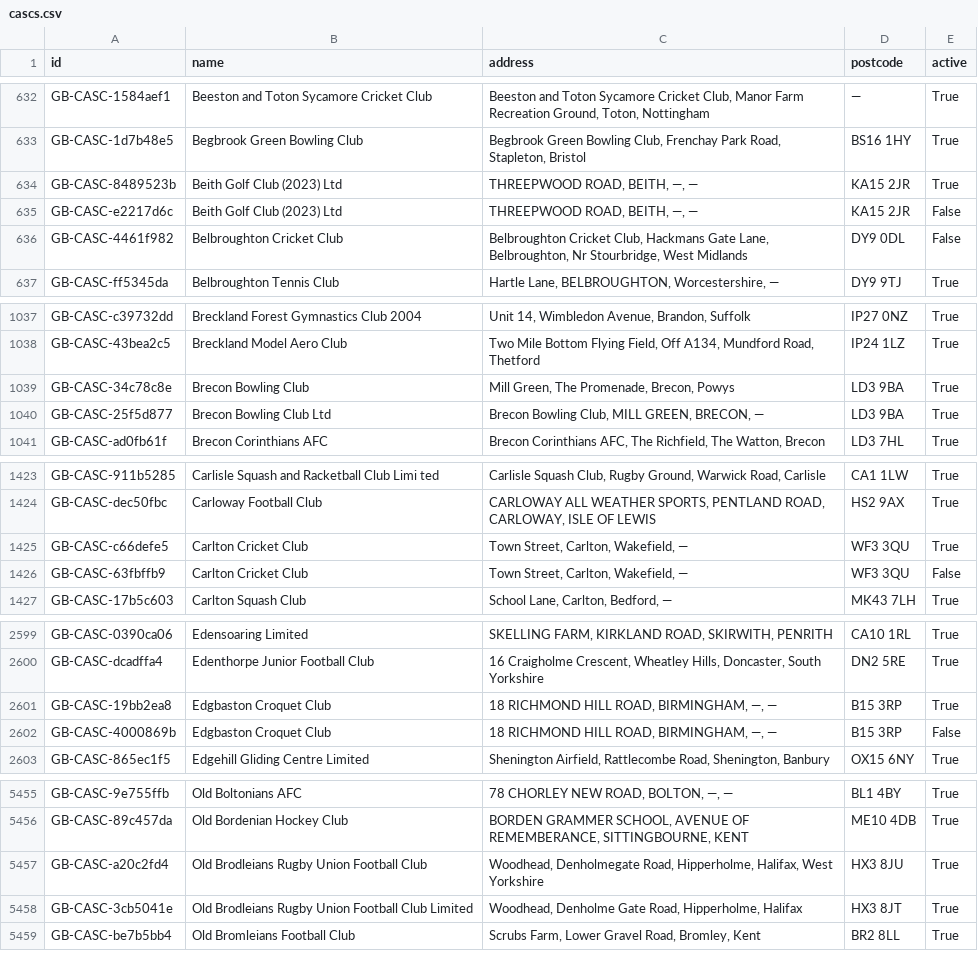
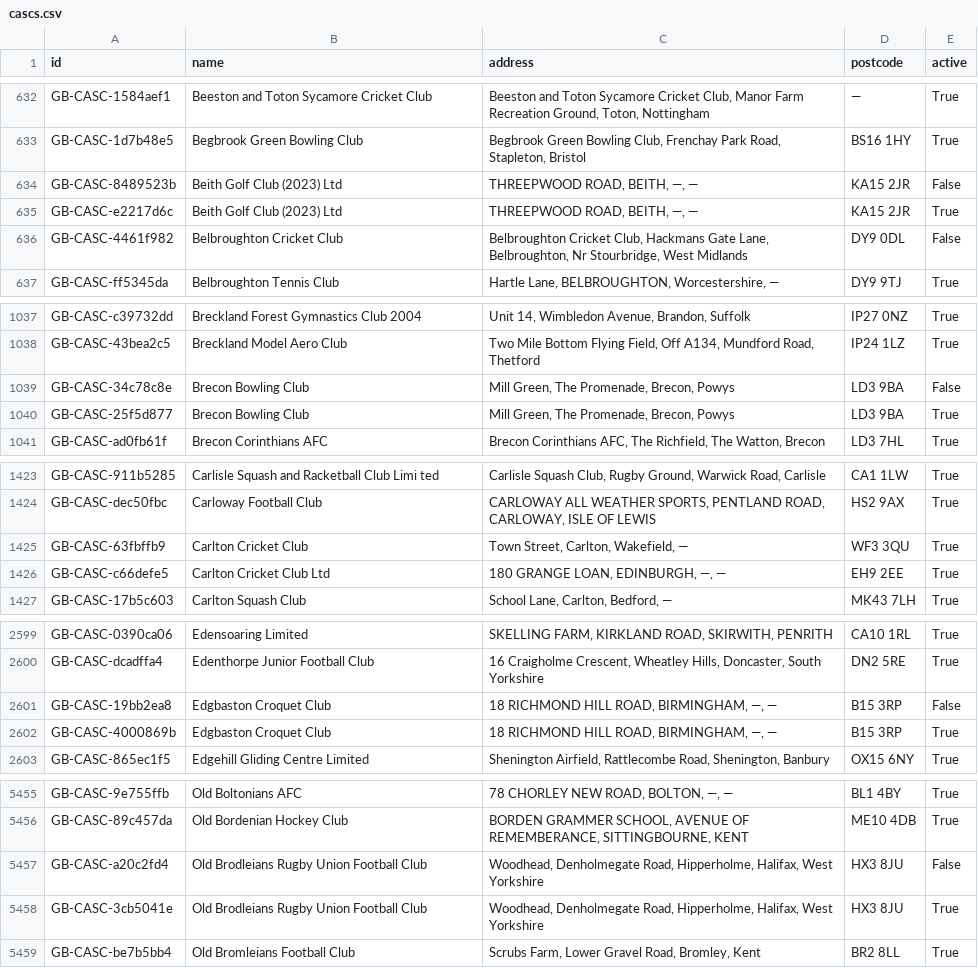
Before and after one commit to ThreeSixtyGiving/cascs, a CSV file: cascs.csv, drawn as a sheet; only a part is shown, gaps mark what is left out; the diff covers the shown part only.

```diff
--- a/cascs.csv
+++ b/cascs.csv
@@ -633,4 +633,4 @@ GB-CASC-1584aef1,Beeston and Toton Sycamore Cricket Club,"Beeston and Toton Syca
 GB-CASC-1d7b48e5,Begbrook Green Bowling Club,"Begbrook Green Bowling Club, Frenchay Park Road, Stapleton, Bristol",BS16 1HY,True
-GB-CASC-8489523b,Beith Golf Club (2023) Ltd,"THREEPWOOD ROAD, BEITH, —, —",KA15 2JR,True
-GB-CASC-e2217d6c,Beith Golf Club (2023) Ltd,"THREEPWOOD ROAD, BEITH, —, —",KA15 2JR,False
+GB-CASC-8489523b,Beith Golf Club (2023) Ltd,"THREEPWOOD ROAD, BEITH, —, —",KA15 2JR,False
+GB-CASC-e2217d6c,Beith Golf Club (2023) Ltd,"THREEPWOOD ROAD, BEITH, —, —",KA15 2JR,True
 GB-CASC-4461f982,Belbroughton Cricket Club,"Belbroughton Cricket Club, Hackmans Gate Lane, Belbroughton, Nr Stourbridge, West Midlands",DY9 0DL,False
@@ -1038,4 +1038,4 @@ GB-CASC-c39732dd,Breckland Forest Gymnastics Club 2004,"Unit 14, Wimbledon Avenu
 GB-CASC-43bea2c5,Breckland Model Aero Club,"Two Mile Bottom Flying Field, Off A134, Mundford Road, Thetford",IP24 1LZ,True
-GB-CASC-34c78c8e,Brecon Bowling Club,"Mill Green, The Promenade, Brecon, Powys",LD3 9BA,True
-GB-CASC-25f5d877,Brecon Bowling Club Ltd,"Brecon Bowling Club, MILL GREEN, BRECON, —",LD3 9BA,True
+GB-CASC-34c78c8e,Brecon Bowling Club,"Mill Green, The Promenade, Brecon, Powys",LD3 9BA,False
+GB-CASC-25f5d877,Brecon Bowling Club,"Mill Green, The Promenade, Brecon, Powys",LD3 9BA,True
 GB-CASC-ad0fb61f,Brecon Corinthians AFC,"Brecon Corinthians AFC, The Richfield, The Watton, Brecon",LD3 7HL,True
@@ -1424,4 +1424,4 @@ GB-CASC-911b5285,Carlisle Squash and Racketball Club Limi ted,"Carlisle Squash C
 GB-CASC-dec50fbc,Carloway Football Club,"CARLOWAY ALL WEATHER SPORTS, PENTLAND ROAD, CARLOWAY, ISLE OF LEWIS",HS2 9AX,True
-GB-CASC-c66defe5,Carlton Cricket Club,"Town Street, Carlton, Wakefield, —",WF3 3QU,True
-GB-CASC-63fbffb9,Carlton Cricket Club,"Town Street, Carlton, Wakefield, —",WF3 3QU,False
+GB-CASC-63fbffb9,Carlton Cricket Club,"Town Street, Carlton, Wakefield, —",WF3 3QU,True
+GB-CASC-c66defe5,Carlton Cricket Club Ltd,"180 GRANGE LOAN, EDINBURGH, —, —",EH9 2EE,True
 GB-CASC-17b5c603,Carlton Squash Club,"School Lane, Carlton, Bedford, —",MK43 7LH,True
@@ -2600,4 +2600,4 @@ GB-CASC-0390ca06,Edensoaring Limited,"SKELLING FARM, KIRKLAND ROAD, SKIRWITH, PE
 GB-CASC-dcadffa4,Edenthorpe Junior Football Club,"16 Craigholme Crescent, Wheatley Hills, Doncaster, South Yorkshire",DN2 5RE,True
-GB-CASC-19bb2ea8,Edgbaston Croquet Club,"18 RICHMOND HILL ROAD, BIRMINGHAM, —, —",B15 3RP,True
-GB-CASC-4000869b,Edgbaston Croquet Club,"18 RICHMOND HILL ROAD, BIRMINGHAM, —, —",B15 3RP,False
+GB-CASC-19bb2ea8,Edgbaston Croquet Club,"18 RICHMOND HILL ROAD, BIRMINGHAM, —, —",B15 3RP,False
+GB-CASC-4000869b,Edgbaston Croquet Club,"18 RICHMOND HILL ROAD, BIRMINGHAM, —, —",B15 3RP,True
 GB-CASC-865ec1f5,Edgehill Gliding Centre Limited,"Shenington Airfield, Rattlecombe Road, Shenington, Banbury",OX15 6NY,True
@@ -5456,4 +5456,4 @@ GB-CASC-9e755ffb,Old Boltonians AFC,"78 CHORLEY NEW ROAD, BOLTON, —, —",BL1
 GB-CASC-89c457da,Old Bordenian Hockey Club,"BORDEN GRAMMER SCHOOL, AVENUE OF REMEMBERANCE, SITTINGBOURNE, KENT",ME10 4DB,True
-GB-CASC-a20c2fd4,Old Brodleians Rugby Union Football Club,"Woodhead, Denholmegate Road, Hipperholme, Halifax,  West Yorkshire",HX3 8JU,True
-GB-CASC-3cb5041e,Old Brodleians Rugby Union Football Club  Limited,"Woodhead, Denholme Gate Road, Hipperholme, Halifax",HX3 8JT,True
+GB-CASC-a20c2fd4,Old Brodleians Rugby Union Football Club,"Woodhead, Denholmegate Road, Hipperholme, Halifax,  West Yorkshire",HX3 8JU,False
+GB-CASC-3cb5041e,Old Brodleians Rugby Union Football Club,"Woodhead, Denholmegate Road, Hipperholme, Halifax,  West Yorkshire",HX3 8JU,True
 GB-CASC-be7b5bb4,Old Bromleians Football Club,"Scrubs Farm, Lower Gravel Road, Bromley, Kent",BR2 8LL,True
```
Also changed, not shown: 22 edited cells elsewhere in this file, 1 other file.
